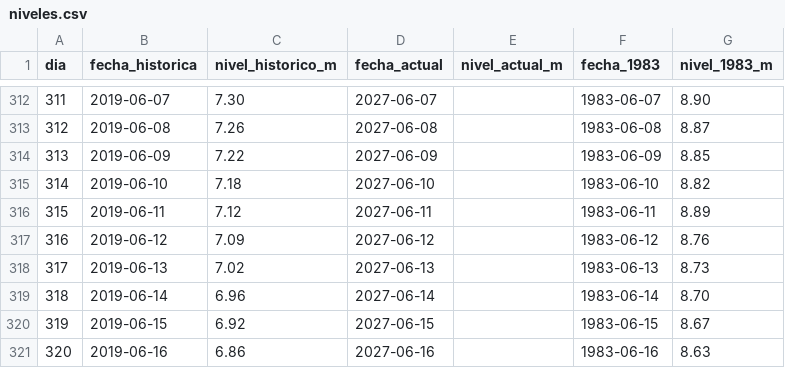
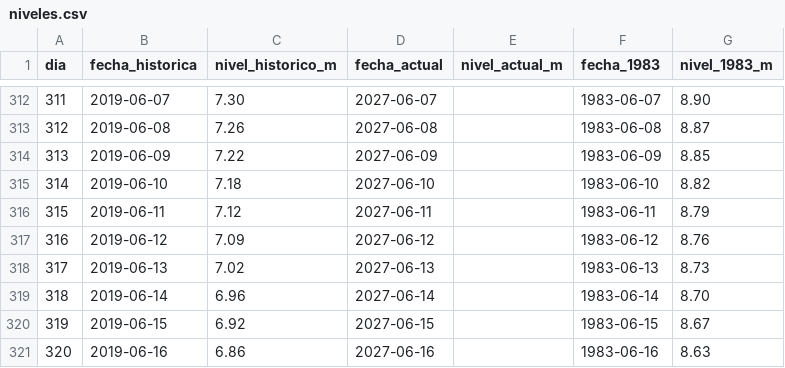
Before and after one commit to juniorsosasalinas-star/monitor-hidrologico-paraguay, a CSV file: niveles.csv, drawn as a sheet; only a part is shown, gaps mark what is left out.

Commit message:
Update niveles.csv

```diff
--- a/niveles.csv
+++ b/niveles.csv
@@ -315,3 +315,3 @@ dia,fecha_historica,nivel_historico_m,fecha_actual,nivel_actual_m,fecha_1983,niv
 314,2019-06-10,7.18,2027-06-10,,1983-06-10,8.82
-315,2019-06-11,7.12,2027-06-11,,1983-06-11,8.89
+315,2019-06-11,7.12,2027-06-11,,1983-06-11,8.79
 316,2019-06-12,7.09,2027-06-12,,1983-06-12,8.76
```
